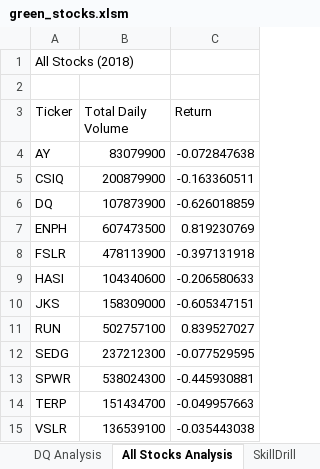
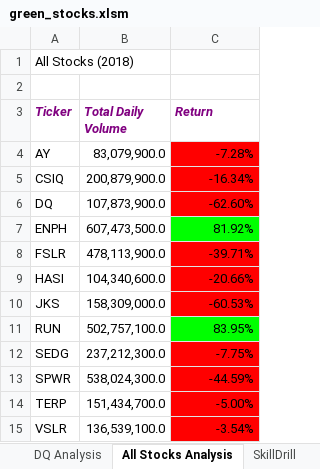
Before and after one commit to jenchick/stock-analysis, an Excel workbook: green_stocks.xlsm, sheet All Stocks Analysis, drawn as a sheet; values as stored, in another font and other column widths than the file's, no borders; the diff names each change by its address in the sheet, - before the commit and + after, or states it on an @@ line.

Commit message:
Add files via upload
completed 2.4.2

```diff
--- a/green_stocks.xlsm (sheet All Stocks Analysis)
+++ b/green_stocks.xlsm (sheet All Stocks Analysis)
@@ A3:C3 bold: off → on, italic: off → on, text colour: black → #800080 @@
-B4 (Total Daily Volume): 83079900
+B4 (Total Daily Volume): 83,079,900.0
-C4 (Return): -0.072847638
+C4 (Return): -7.28%
-C4:C6 fill: none
+C4:C6 fill: #FF0000
-B5 (Total Daily Volume): 200879900
+B5 (Total Daily Volume): 200,879,900.0
-C5 (Return): -0.163360511
+C5 (Return): -16.34%
-B6 (Total Daily Volume): 107873900
+B6 (Total Daily Volume): 107,873,900.0
-C6 (Return): -0.626018859
+C6 (Return): -62.60%
-B7 (Total Daily Volume): 607473500
+B7 (Total Daily Volume): 607,473,500.0
-C7 (Return): 0.819230769
+C7 (Return): 81.92%
-C7 fill: none
+C7 fill: #00FF00
-B8 (Total Daily Volume): 478113900
+B8 (Total Daily Volume): 478,113,900.0
-C8 (Return): -0.397131918
+C8 (Return): -39.71%
-C8:C10 fill: none
+C8:C10 fill: #FF0000
-B9 (Total Daily Volume): 104340600
+B9 (Total Daily Volume): 104,340,600.0
-C9 (Return): -0.206580633
+C9 (Return): -20.66%
-B10 (Total Daily Volume): 158309000
+B10 (Total Daily Volume): 158,309,000.0
-C10 (Return): -0.605347151
+C10 (Return): -60.53%
-B11 (Total Daily Volume): 502757100
+B11 (Total Daily Volume): 502,757,100.0
-C11 (Return): 0.839527027
+C11 (Return): 83.95%
-C11 fill: none
+C11 fill: #00FF00
-B12 (Total Daily Volume): 237212300
+B12 (Total Daily Volume): 237,212,300.0
-C12 (Return): -0.077529595
+C12 (Return): -7.75%
-C12:C15 fill: none
+C12:C15 fill: #FF0000
-B13 (Total Daily Volume): 538024300
+B13 (Total Daily Volume): 538,024,300.0
-C13 (Return): -0.445930881
+C13 (Return): -44.59%
-B14 (Total Daily Volume): 151434700
+B14 (Total Daily Volume): 151,434,700.0
-C14 (Return): -0.049957663
+C14 (Return): -5.00%
-B15 (Total Daily Volume): 136539100
+B15 (Total Daily Volume): 136,539,100.0
-C15 (Return): -0.035443038
+C15 (Return): -3.54%
```
Also changed, not shown: sheet SkillDrill, charts or pictures.
